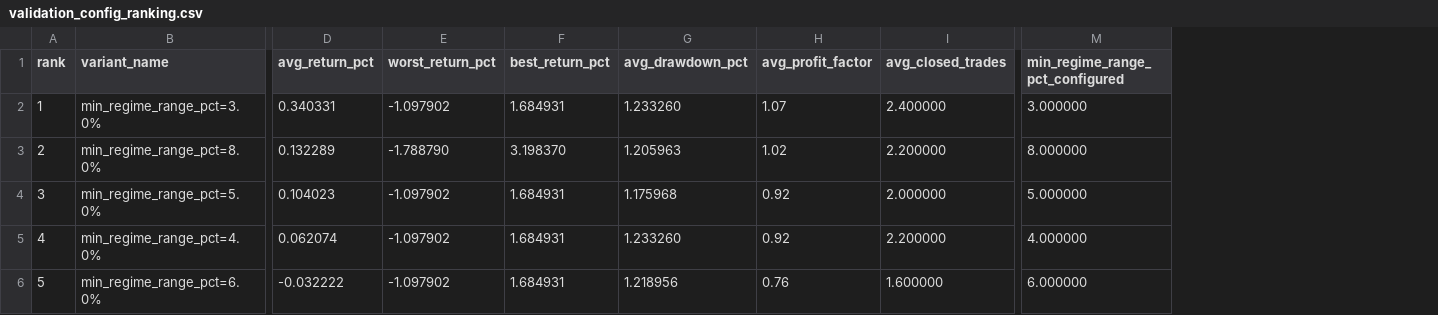
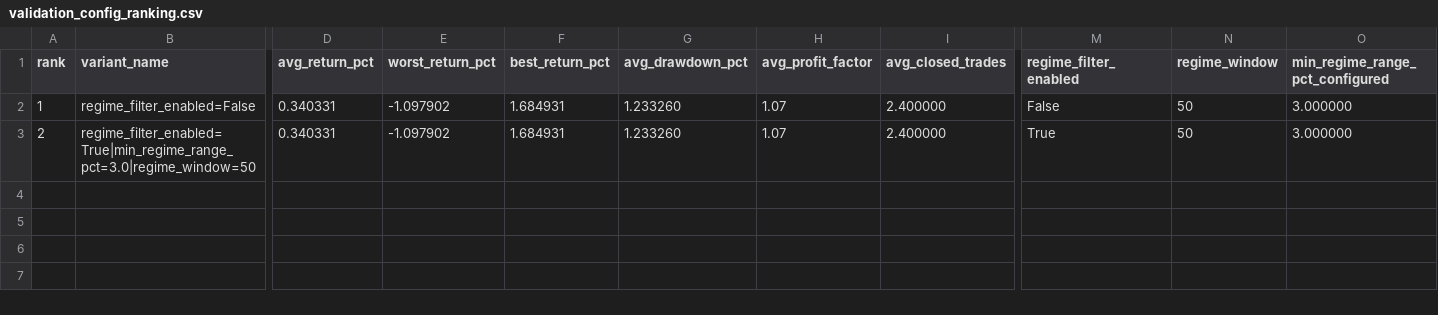
Before and after one commit to Juamchosky/trading-bot, a CSV file: validation_config_ranking.csv, drawn as a sheet; only a part is shown, gaps mark what is left out; removed rows and columns are numbered as before the commit, all else as after; rows hold the shown columns only; the diff names each change by its address in the sheet, - before the commit and + after, or states it on an @@ line.

```diff
--- a/validation_config_ranking.csv
+++ b/validation_config_ranking.csv
+column M (regime_filter_enabled), rows 2-3: False | True
+column N (regime_window), rows 2-3: 50 | 50
-B2 (variant_name): min_regime_range_pct=3.0%
+B2 (variant_name): regime_filter_enabled=False
-B3 (variant_name): min_regime_range_pct=8.0%
+B3 (variant_name): regime_filter_enabled=True|min_regime_range_pct=3.0|regime_window=50
-D3 (avg_return_pct): 0.132289
+D3 (avg_return_pct): 0.340331
-E3 (worst_return_pct): -1.788790
+E3 (worst_return_pct): -1.097902
-F3 (best_return_pct): 3.198370
+F3 (best_return_pct): 1.684931
-G3 (avg_drawdown_pct): 1.205963
+G3 (avg_drawdown_pct): 1.233260
-H3 (avg_profit_factor): 1.02
+H3 (avg_profit_factor): 1.07
-I3 (avg_closed_trades): 2.200000
+I3 (avg_closed_trades): 2.400000
-O3 (min_regime_range_pct_configured): 8.000000
+O3 (min_regime_range_pct_configured): 3.000000
-row 4: 3 | min_regime_range_pct=5.0% | 0.104023 | -1.097902 | 1.684931 | 1.175968 | 0.92 | 2.000000 | 5.000000
-row 5: 4 | min_regime_range_pct=4.0% | 0.062074 | -1.097902 | 1.684931 | 1.233260 | 0.92 | 2.200000 | 4.000000
-row 6: 5 | min_regime_range_pct=6.0% | -0.032222 | -1.097902 | 1.684931 | 1.218956 | 0.76 | 1.600000 | 6.000000
```
Also changed, not shown: validation_scenario_results.csv, 1 other file.
